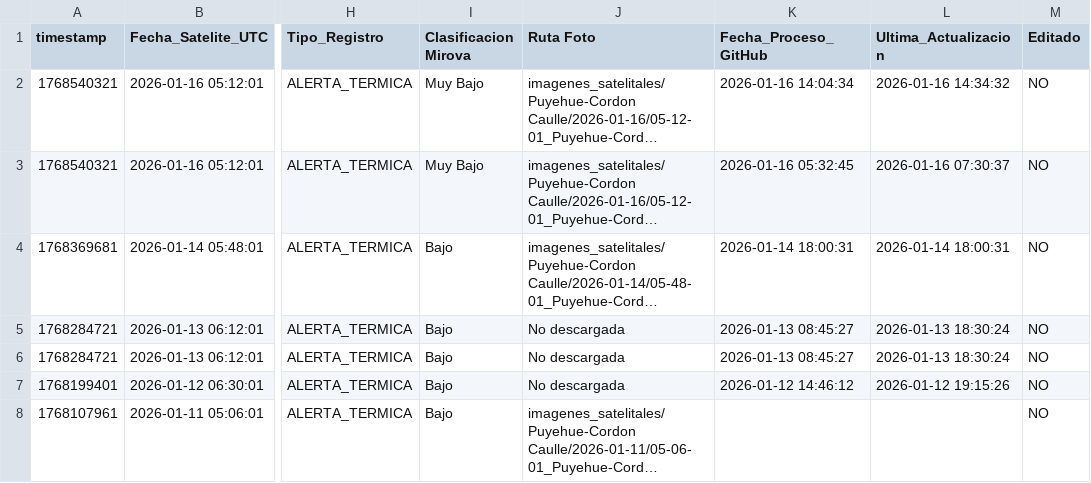
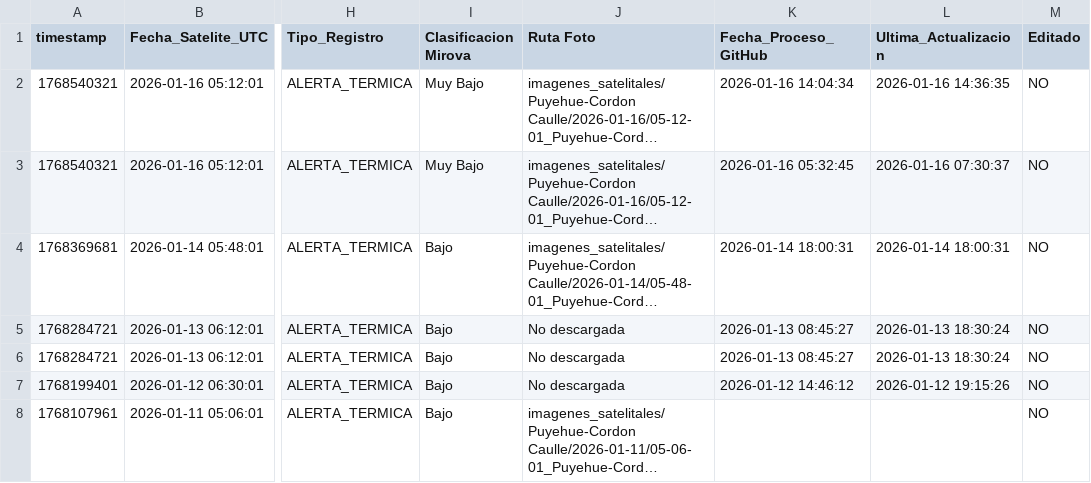
Before and after one commit to limitlessnico/Mirova-v1, a CSV file: monitoreo_satelital/registro_Puyehue-Cordon_Caulle.csv, drawn as a sheet; only a part is shown, gaps mark what is left out; long unchanged cells end in …; the diff names each change by its address in the sheet, - before the commit and + after, or states it on an @@ line.

```diff
--- a/monitoreo_satelital/registro_Puyehue-Cordon_Caulle.csv
+++ b/monitoreo_satelital/registro_Puyehue-Cordon_Caulle.csv
-L2 (Ultima_Actualizacion): 2026-01-16 14:34:32
+L2 (Ultima_Actualizacion): 2026-01-16 14:36:35
```
Also changed, not shown: monitoreo_satelital/registro_vrp_consolidado.csv, monitoreo_satelital/registro_vrp_positivos.csv, 2 other files.
